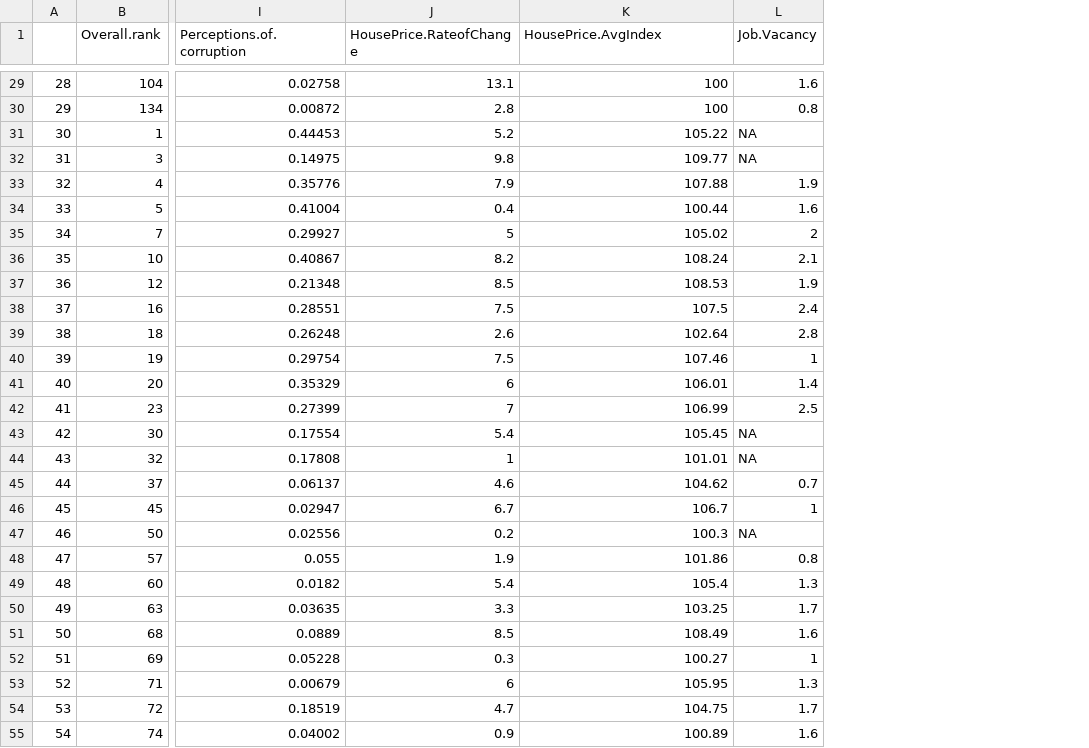
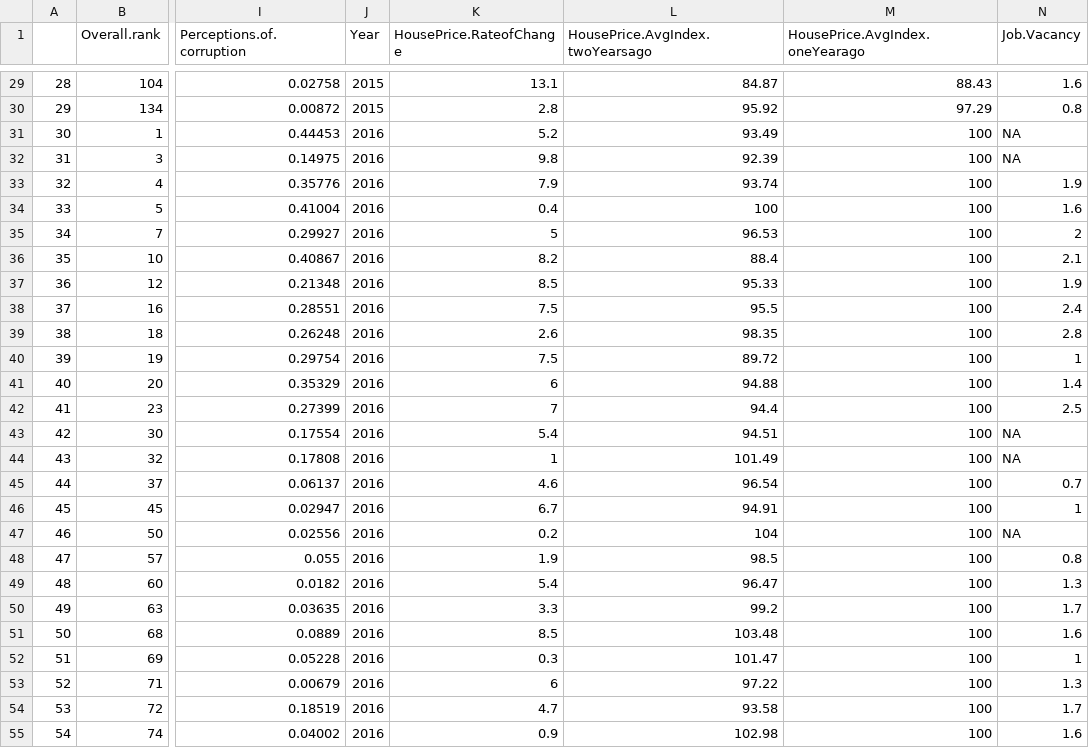
Before and after one commit to FrancaSp/DataScience_Project, a CSV file: Datensaetze/finale_daten.csv, drawn as a sheet; only a part is shown, gaps mark what is left out; addresses are those after the commit; the diff covers the shown part only; the diff names each change by its address in the sheet, - before the commit and + after, or states it on an @@ line.

```diff
--- a/Datensaetze/finale_daten.csv
+++ b/Datensaetze/finale_daten.csv
+column J (Year), rows 29-55: 2015 | 2015 | 2016 | 2016 | 2016 | 2016 | 2016 | 2016 | 2016 | 2016 | 2016 | 2016 | 2016 | 2016 | 2016 | 2016 | 2016 | 2016 | 2016 | 2016 | 2016 | 2016 | 2016 | 2016 | 2016 | 2016 | 2016
+column L (HousePrice.AvgIndex.twoYearsago), rows 29-55: 84.87 | 95.92 | 93.49 | 92.39 | 93.74 | 100 | 96.53 | 88.4 | 95.33 | 95.5 | 98.35 | 89.72 | 94.88 | 94.4 | 94.51 | 101.49 | 96.54 | 94.91 | 104 | 98.5 | 96.47 | 99.2 | 103.48 | 101.47 | 97.22 | 93.58 | 102.98
-M1: HousePrice.AvgIndex
+M1: HousePrice.AvgIndex.oneYearago
-M29 (HousePrice.AvgIndex.oneYearago): 100
+M29 (HousePrice.AvgIndex.oneYearago): 88.43
-M30 (HousePrice.AvgIndex.oneYearago): 100
+M30 (HousePrice.AvgIndex.oneYearago): 97.29
-M31 (HousePrice.AvgIndex.oneYearago): 105.22
+M31 (HousePrice.AvgIndex.oneYearago): 100
-M32 (HousePrice.AvgIndex.oneYearago): 109.77
+M32 (HousePrice.AvgIndex.oneYearago): 100
-M33 (HousePrice.AvgIndex.oneYearago): 107.88
+M33 (HousePrice.AvgIndex.oneYearago): 100
-M34 (HousePrice.AvgIndex.oneYearago): 100.44
+M34 (HousePrice.AvgIndex.oneYearago): 100
-M35 (HousePrice.AvgIndex.oneYearago): 105.02
+M35 (HousePrice.AvgIndex.oneYearago): 100
-M36 (HousePrice.AvgIndex.oneYearago): 108.24
+M36 (HousePrice.AvgIndex.oneYearago): 100
-M37 (HousePrice.AvgIndex.oneYearago): 108.53
+M37 (HousePrice.AvgIndex.oneYearago): 100
-M38 (HousePrice.AvgIndex.oneYearago): 107.5
+M38 (HousePrice.AvgIndex.oneYearago): 100
-M39 (HousePrice.AvgIndex.oneYearago): 102.64
+M39 (HousePrice.AvgIndex.oneYearago): 100
-M40 (HousePrice.AvgIndex.oneYearago): 107.46
+M40 (HousePrice.AvgIndex.oneYearago): 100
-M41 (HousePrice.AvgIndex.oneYearago): 106.01
+M41 (HousePrice.AvgIndex.oneYearago): 100
-M42 (HousePrice.AvgIndex.oneYearago): 106.99
+M42 (HousePrice.AvgIndex.oneYearago): 100
-M43 (HousePrice.AvgIndex.oneYearago): 105.45
+M43 (HousePrice.AvgIndex.oneYearago): 100
-M44 (HousePrice.AvgIndex.oneYearago): 101.01
+M44 (HousePrice.AvgIndex.oneYearago): 100
-M45 (HousePrice.AvgIndex.oneYearago): 104.62
+M45 (HousePrice.AvgIndex.oneYearago): 100
-M46 (HousePrice.AvgIndex.oneYearago): 106.7
+M46 (HousePrice.AvgIndex.oneYearago): 100
-M47 (HousePrice.AvgIndex.oneYearago): 100.3
+M47 (HousePrice.AvgIndex.oneYearago): 100
-M48 (HousePrice.AvgIndex.oneYearago): 101.86
+M48 (HousePrice.AvgIndex.oneYearago): 100
-M49 (HousePrice.AvgIndex.oneYearago): 105.4
+M49 (HousePrice.AvgIndex.oneYearago): 100
-M50 (HousePrice.AvgIndex.oneYearago): 103.25
+M50 (HousePrice.AvgIndex.oneYearago): 100
-M51 (HousePrice.AvgIndex.oneYearago): 108.49
+M51 (HousePrice.AvgIndex.oneYearago): 100
-M52 (HousePrice.AvgIndex.oneYearago): 100.27
+M52 (HousePrice.AvgIndex.oneYearago): 100
-M53 (HousePrice.AvgIndex.oneYearago): 105.95
+M53 (HousePrice.AvgIndex.oneYearago): 100
-M54 (HousePrice.AvgIndex.oneYearago): 104.75
+M54 (HousePrice.AvgIndex.oneYearago): 100
-M55 (HousePrice.AvgIndex.oneYearago): 100.89
+M55 (HousePrice.AvgIndex.oneYearago): 100
```
Also changed, not shown: 116 edited cells elsewhere in this file, 4 other files.
